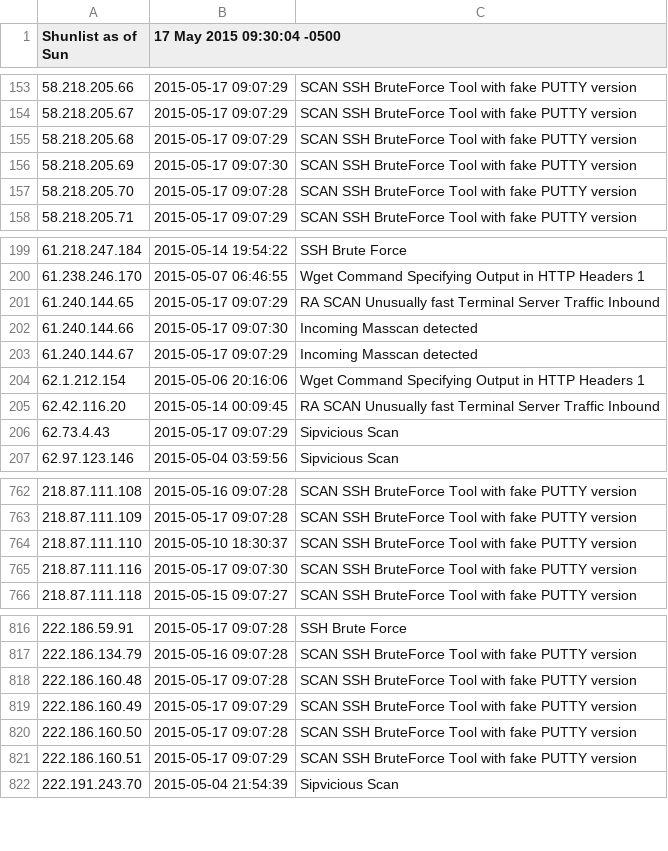
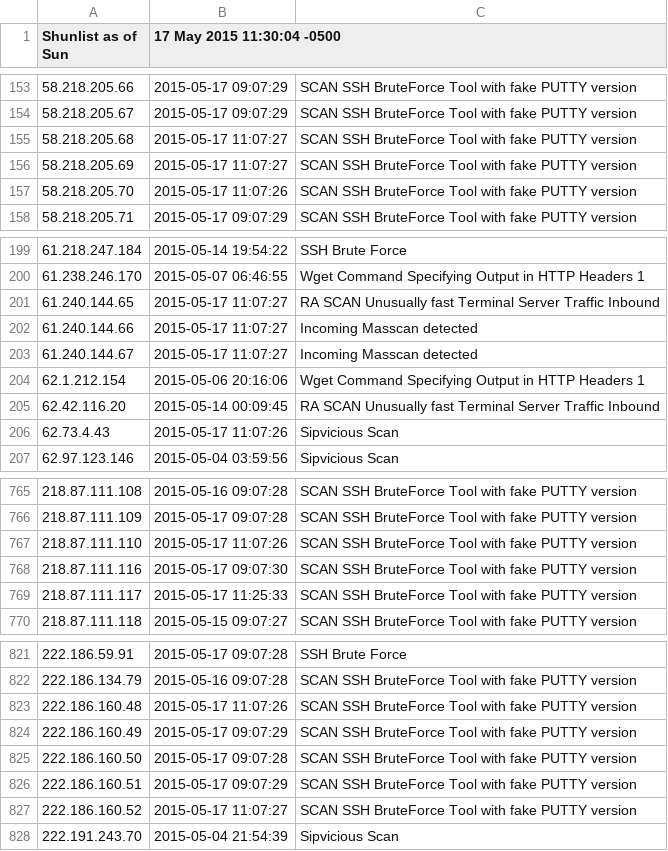
Before and after one commit to BikeMaker/datasets, a CSV file: osint/data/shunlist.csv, drawn as a sheet; only a part is shown, gaps mark what is left out; the diff covers the shown part only.

```diff
--- a/osint/data/shunlist.csv
+++ b/osint/data/shunlist.csv
@@ -1 +1 @@
-Shunlist as of Sun, 17 May 2015 09:30:04 -0500
+Shunlist as of Sun, 17 May 2015 11:30:04 -0500
@@ -154,5 +154,5 @@ Shunlist as of Sun, 17 May 2015 09:30:04 -0500
 58.218.205.67,2015-05-17 09:07:29,SCAN SSH BruteForce Tool with fake PUTTY version
-58.218.205.68,2015-05-17 09:07:29,SCAN SSH BruteForce Tool with fake PUTTY version
-58.218.205.69,2015-05-17 09:07:30,SCAN SSH BruteForce Tool with fake PUTTY version
-58.218.205.70,2015-05-17 09:07:28,SCAN SSH BruteForce Tool with fake PUTTY version
+58.218.205.68,2015-05-17 11:07:27,SCAN SSH BruteForce Tool with fake PUTTY version
+58.218.205.69,2015-05-17 11:07:27,SCAN SSH BruteForce Tool with fake PUTTY version
+58.218.205.70,2015-05-17 11:07:26,SCAN SSH BruteForce Tool with fake PUTTY version
 58.218.205.71,2015-05-17 09:07:29,SCAN SSH BruteForce Tool with fake PUTTY version
@@ -200,8 +200,8 @@ Shunlist as of Sun, 17 May 2015 09:30:04 -0500
 61.238.246.170,2015-05-07 06:46:55,Wget Command Specifying Output in HTTP Headers 1
-61.240.144.65,2015-05-17 09:07:29,RA SCAN Unusually fast Terminal Server Traffic Inbound
-61.240.144.66,2015-05-17 09:07:30,Incoming Masscan detected
-61.240.144.67,2015-05-17 09:07:29,Incoming Masscan detected
+61.240.144.65,2015-05-17 11:07:27,RA SCAN Unusually fast Terminal Server Traffic Inbound
+61.240.144.66,2015-05-17 11:07:27,Incoming Masscan detected
+61.240.144.67,2015-05-17 11:07:27,Incoming Masscan detected
 62.1.212.154,2015-05-06 20:16:06,Wget Command Specifying Output in HTTP Headers 1
 62.42.116.20,2015-05-14 00:09:45,RA SCAN Unusually fast Terminal Server Traffic Inbound
-62.73.4.43,2015-05-17 09:07:29,Sipvicious Scan
+62.73.4.43,2015-05-17 11:07:26,Sipvicious Scan
 62.97.123.146,2015-05-04 03:59:56,Sipvicious Scan
@@ -763,4 +766,5 @@ Shunlist as of Sun, 17 May 2015 09:30:04 -0500
 218.87.111.109,2015-05-17 09:07:28,SCAN SSH BruteForce Tool with fake PUTTY version
-218.87.111.110,2015-05-10 18:30:37,SCAN SSH BruteForce Tool with fake PUTTY version
+218.87.111.110,2015-05-17 11:07:26,SCAN SSH BruteForce Tool with fake PUTTY version
 218.87.111.116,2015-05-17 09:07:30,SCAN SSH BruteForce Tool with fake PUTTY version
+218.87.111.117,2015-05-17 11:25:33,SCAN SSH BruteForce Tool with fake PUTTY version
 218.87.111.118,2015-05-15 09:07:27,SCAN SSH BruteForce Tool with fake PUTTY version
@@ -817,3 +822,3 @@ Shunlist as of Sun, 17 May 2015 09:30:04 -0500
 222.186.134.79,2015-05-16 09:07:28,SCAN SSH BruteForce Tool with fake PUTTY version
-222.186.160.48,2015-05-17 09:07:28,SCAN SSH BruteForce Tool with fake PUTTY version
+222.186.160.48,2015-05-17 11:07:26,SCAN SSH BruteForce Tool with fake PUTTY version
 222.186.160.49,2015-05-17 09:07:29,SCAN SSH BruteForce Tool with fake PUTTY version
@@ -821,2 +826,3 @@ Shunlist as of Sun, 17 May 2015 09:30:04 -0500
 222.186.160.51,2015-05-17 09:07:29,SCAN SSH BruteForce Tool with fake PUTTY version
+222.186.160.52,2015-05-17 11:07:27,SCAN SSH BruteForce Tool with fake PUTTY version
 222.191.243.70,2015-05-04 21:54:39,Sipvicious Scan
```
Also changed, not shown: 4 added rows and 47 edited cells elsewhere in this file, osint/data/Tor_ip_list_EXIT.csv, 34 other files.
